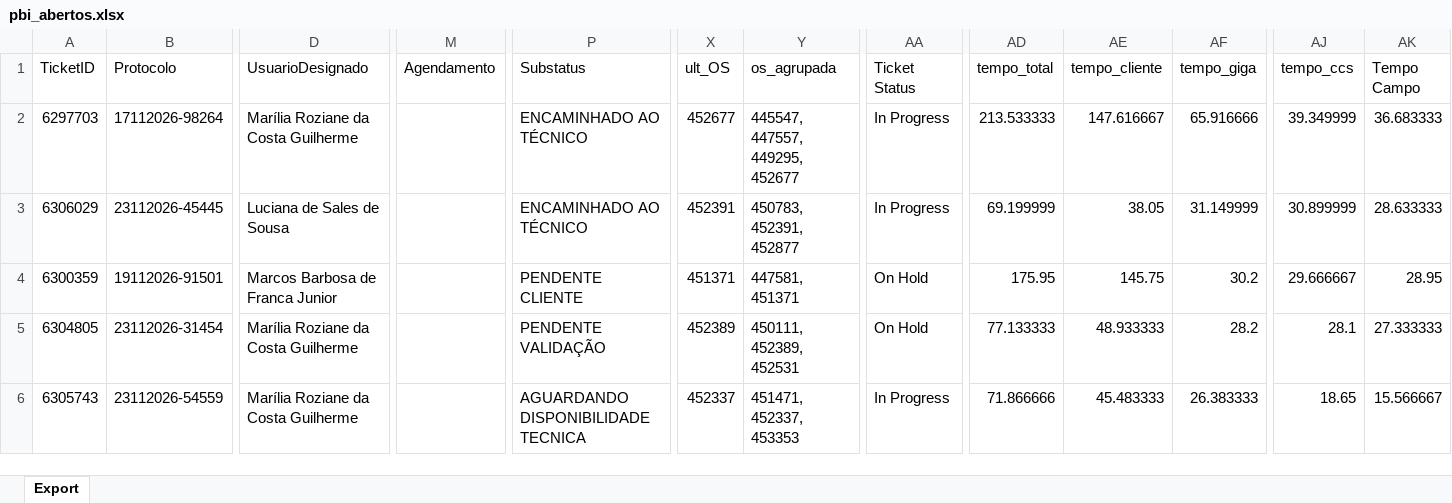
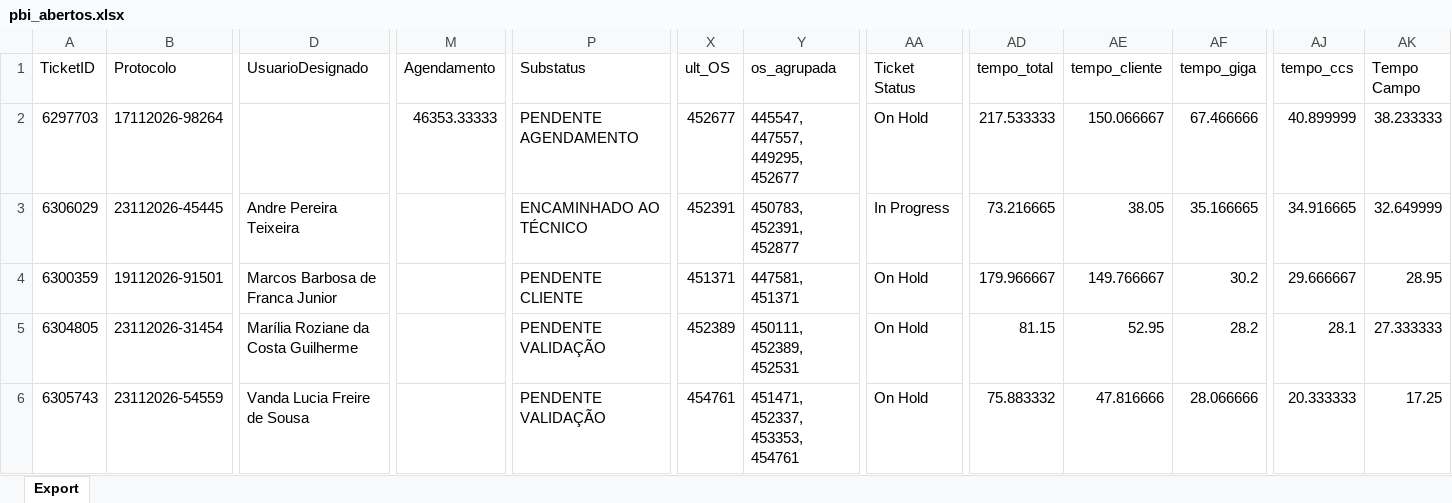
Before and after one commit to iatimcll-blip/Acompanhamento-Jarvis, an Excel workbook: data/pbi_abertos.xlsx, sheet Export, drawn as a sheet; only a part is shown, gaps mark what is left out; values as stored, in another font and other column widths than the file's, no borders; the diff covers the shown part only; the diff names each change by its address in the sheet, - before the commit and + after, or states it on an @@ line.

```diff
--- a/data/pbi_abertos.xlsx (sheet Export)
+++ b/data/pbi_abertos.xlsx (sheet Export)
-D2 (UsuarioDesignado): Marília Roziane da Costa Guilherme
+D2 (UsuarioDesignado): (empty)
-M2 (Agendamento): (empty)
+M2 (Agendamento): 46353.33333
-P2 (Substatus): ENCAMINHADO AO TÉCNICO
+P2 (Substatus): PENDENTE AGENDAMENTO
-AA2 (Ticket Status): In Progress
+AA2 (Ticket Status): On Hold
-AD2 (tempo_total): 213.533333
+AD2 (tempo_total): 217.533333
-AE2 (tempo_cliente): 147.616667
+AE2 (tempo_cliente): 150.066667
-AF2 (tempo_giga): 65.916666
+AF2 (tempo_giga): 67.466666
-AJ2 (tempo_ccs): 39.349999
+AJ2 (tempo_ccs): 40.899999
-AK2 (Tempo Campo): 36.683333
+AK2 (Tempo Campo): 38.233333
-D3 (UsuarioDesignado): Luciana de Sales de Sousa
+D3 (UsuarioDesignado): Andre Pereira Teixeira
-AD3 (tempo_total): 69.199999
+AD3 (tempo_total): 73.216665
-AF3 (tempo_giga): 31.149999
+AF3 (tempo_giga): 35.166665
-AJ3 (tempo_ccs): 30.899999
+AJ3 (tempo_ccs): 34.916665
-AK3 (Tempo Campo): 28.633333
+AK3 (Tempo Campo): 32.649999
-AD4 (tempo_total): 175.95
+AD4 (tempo_total): 179.966667
-AE4 (tempo_cliente): 145.75
+AE4 (tempo_cliente): 149.766667
-AD5 (tempo_total): 77.133333
+AD5 (tempo_total): 81.15
-AE5 (tempo_cliente): 48.933333
+AE5 (tempo_cliente): 52.95
-D6 (UsuarioDesignado): Marília Roziane da Costa Guilherme
+D6 (UsuarioDesignado): Vanda Lucia Freire de Sousa
-P6 (Substatus): AGUARDANDO DISPONIBILIDADE TECNICA
+P6 (Substatus): PENDENTE VALIDAÇÃO
-X6 (ult_OS): 452337
+X6 (ult_OS): 454761
-Y6 (os_agrupada): 451471, 452337, 453353
+Y6 (os_agrupada): 451471, 452337, 453353, 454761
-AA6 (Ticket Status): In Progress
+AA6 (Ticket Status): On Hold
-AD6 (tempo_total): 71.866666
+AD6 (tempo_total): 75.883332
-AE6 (tempo_cliente): 45.483333
+AE6 (tempo_cliente): 47.816666
-AF6 (tempo_giga): 26.383333
+AF6 (tempo_giga): 28.066666
-AJ6 (tempo_ccs): 18.65
+AJ6 (tempo_ccs): 20.333333
-AK6 (Tempo Campo): 15.566667
+AK6 (Tempo Campo): 17.25
```
Also changed, not shown: 8 added rows, 13 removed rows and 118 edited cells elsewhere in this sheet.
